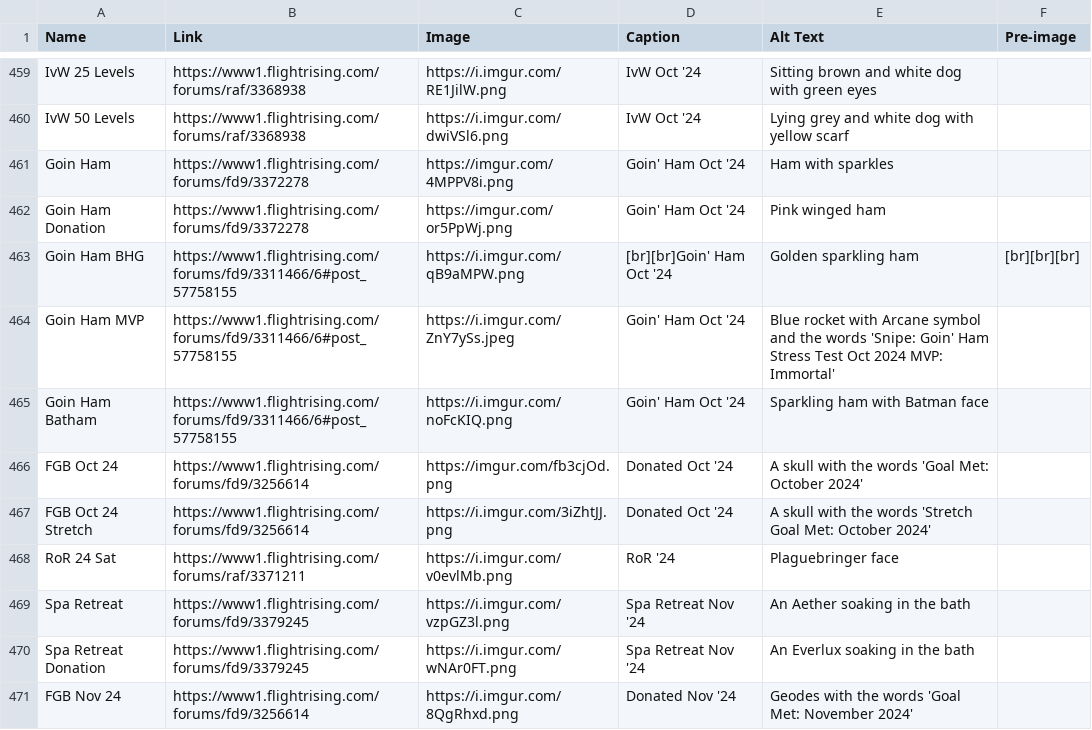
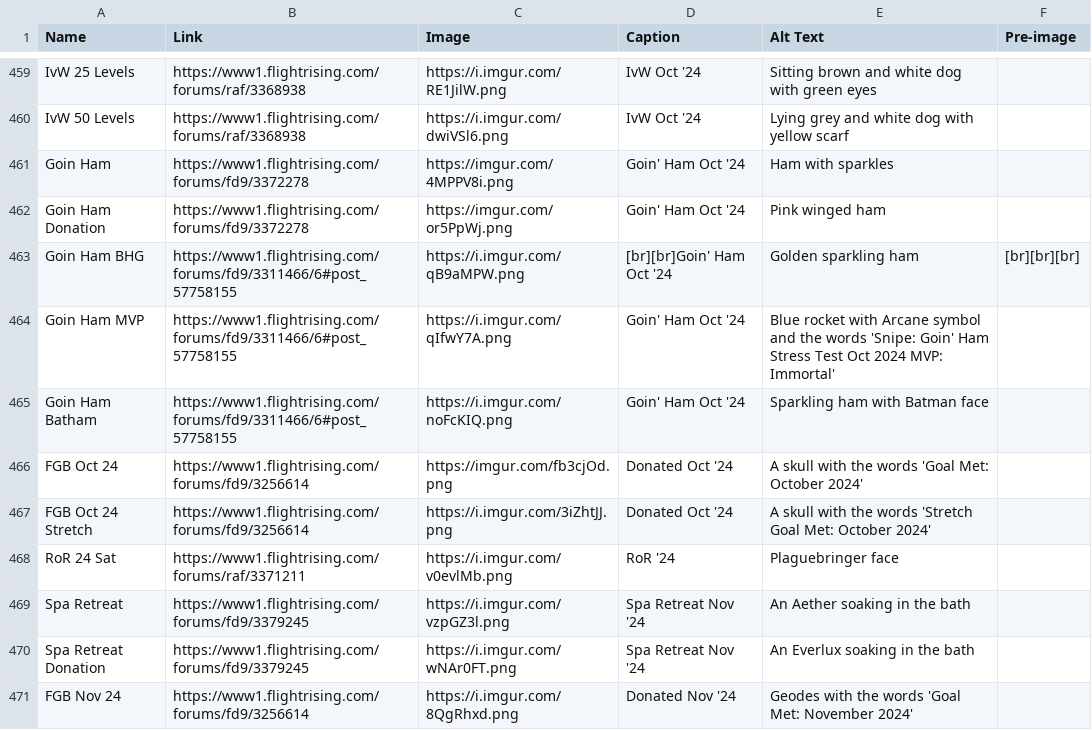
Before and after one commit to snipe-205777/dragon-bios, a CSV file: scripts/badges.csv, drawn as a sheet; only a part is shown, gaps mark what is left out.

Commit message:
replace goin ham mvp badge with transparent background version

```diff
--- a/scripts/badges.csv
+++ b/scripts/badges.csv
@@ -463,3 +463,3 @@ Goin Ham Donation, https://www1.flightrising.com/forums/fd9/3372278, https://img
 Goin Ham BHG, https://www1.flightrising.com/forums/fd9/3311466/6#post_57758155, https://i.imgur.com/qB9aMPW.png, [br][br]Goin' Ham Oct '24, Golden sparkling ham, [br][br][br]
-Goin Ham MVP, https://www1.flightrising.com/forums/fd9/3311466/6#post_57758155, https://i.imgur.com/ZnY7ySs.jpeg, Goin' Ham Oct '24, Blue rocket with Arcane symbol and the words 'Snipe: Goin' Ham Stress Test Oct 2024 MVP: Immortal',
+Goin Ham MVP, https://www1.flightrising.com/forums/fd9/3311466/6#post_57758155, https://i.imgur.com/qIfwY7A.png, Goin' Ham Oct '24, Blue rocket with Arcane symbol and the words 'Snipe: Goin' Ham Stress Test Oct 2024 MVP: Immortal',
 Goin Ham Batham, https://www1.flightrising.com/forums/fd9/3311466/6#post_57758155, https://i.imgur.com/noFcKIQ.png, Goin' Ham Oct '24, Sparkling ham with Batman face,
```
Also changed, not shown: 2 other files.
